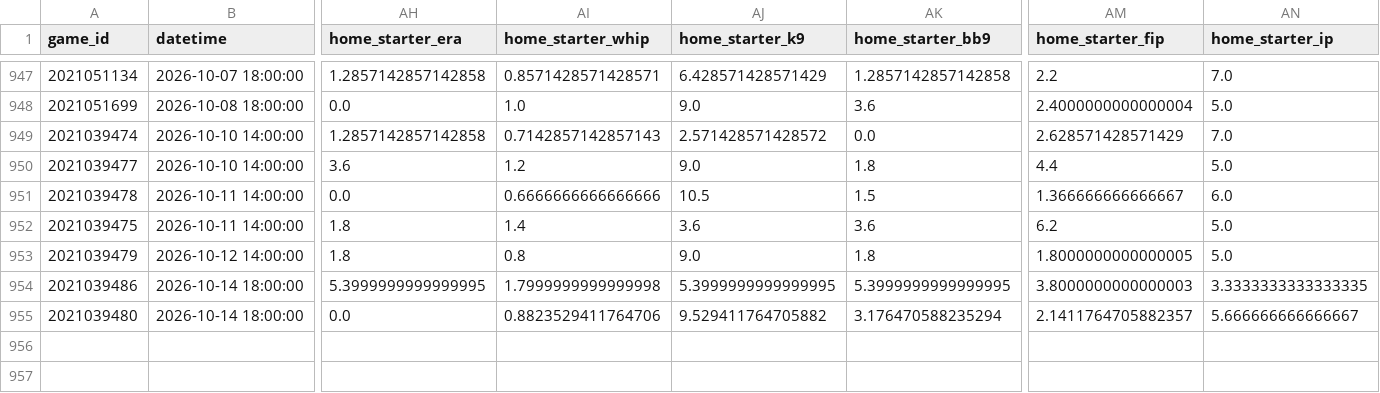
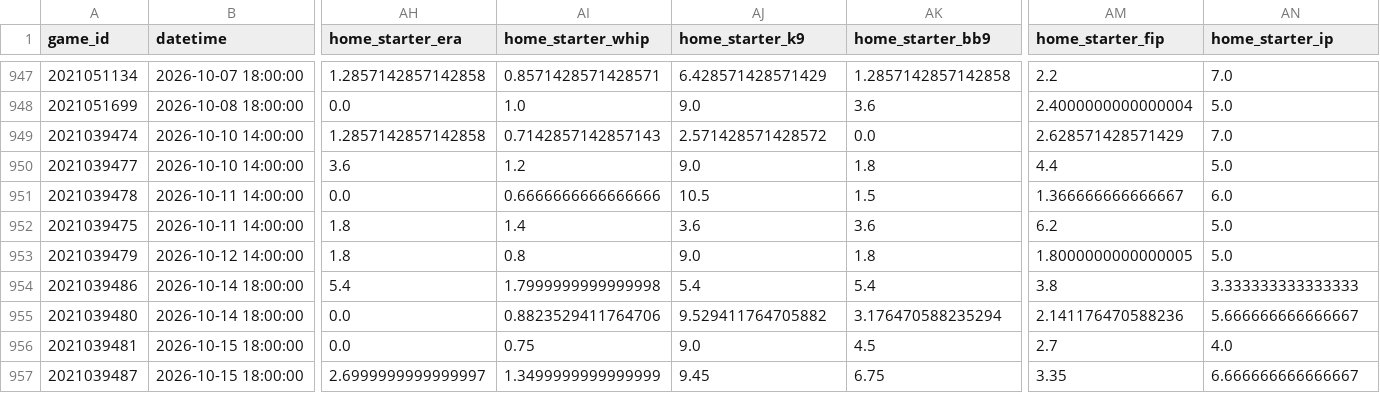
Before and after one commit to sasasotaro1202-star/Baseball, a CSV file: data/checkpoints/2026_game_enrichment.csv, drawn as a sheet; only a part is shown, gaps mark what is left out; rows hold the shown columns only; the diff names each change by its address in the sheet, - before the commit and + after, or states it on an @@ line.

```diff
--- a/data/checkpoints/2026_game_enrichment.csv
+++ b/data/checkpoints/2026_game_enrichment.csv
-AH954 (home_starter_era): 5.3999999999999995
+AH954 (home_starter_era): 5.4
-AJ954 (home_starter_k9): 5.3999999999999995
+AJ954 (home_starter_k9): 5.4
-AK954 (home_starter_bb9): 5.3999999999999995
+AK954 (home_starter_bb9): 5.4
-AM954 (home_starter_fip): 3.8000000000000003
+AM954 (home_starter_fip): 3.8
-AN954 (home_starter_ip): 3.3333333333333335
+AN954 (home_starter_ip): 3.333333333333333
-AM955 (home_starter_fip): 2.1411764705882357
+AM955 (home_starter_fip): 2.141176470588236
+row 956: 2021039481 | 2026-10-15 18:00:00 | 0.0 | 0.75 | 9.0 | 4.5 | 2.7 | 4.0
+row 957: 2021039487 | 2026-10-15 18:00:00 | 2.6999999999999997 | 1.3499999999999999 | 9.45 | 6.75 | 3.35 | 6.666666666666667
```
Also changed, not shown: data/npb_games/2026_multi_source_pbp.csv, data/source_coverage.csv, 11 other files.
